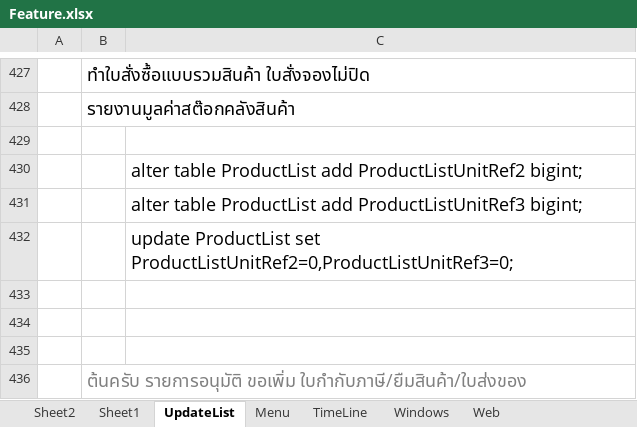
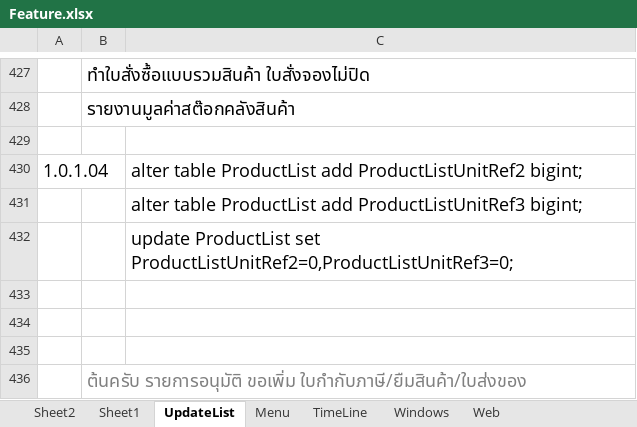
Before and after one commit to artit1981/ubproject, an Excel workbook: _Doc/Feature.xlsx, sheet UpdateList, drawn as a sheet; only a part is shown, gaps mark what is left out; values as stored, in another font and other column widths than the file's, no borders; charts and pictures not drawn; the diff names each change by its address in the sheet, - before the commit and + after, or states it on an @@ line.

```diff
--- a/_Doc/Feature.xlsx (sheet UpdateList)
+++ b/_Doc/Feature.xlsx (sheet UpdateList)
-A430: (empty)
+A430: 1.0.1.04
```
Also changed, not shown: 7 other files.
